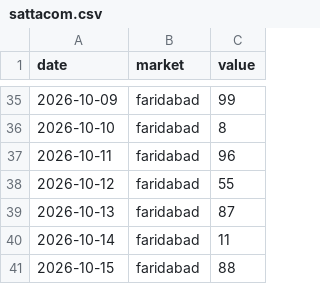
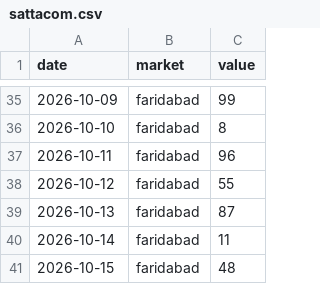
Before and after one commit to vaibhavkumar-WPDEV/predict-satta, a CSV file: data/raw/sattacom.csv, drawn as a sheet; only a part is shown, gaps mark what is left out.

```diff
--- a/data/raw/sattacom.csv
+++ b/data/raw/sattacom.csv
@@ -40,2 +40,2 @@ date,market,value
 2026-10-14,faridabad,11
-2026-10-15,faridabad,88
+2026-10-15,faridabad,48
```
Also changed, not shown: data/raw/satta-king-fast.csv, 4 other files.
